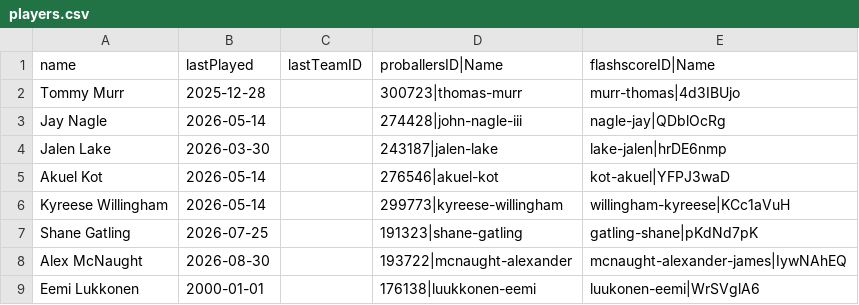
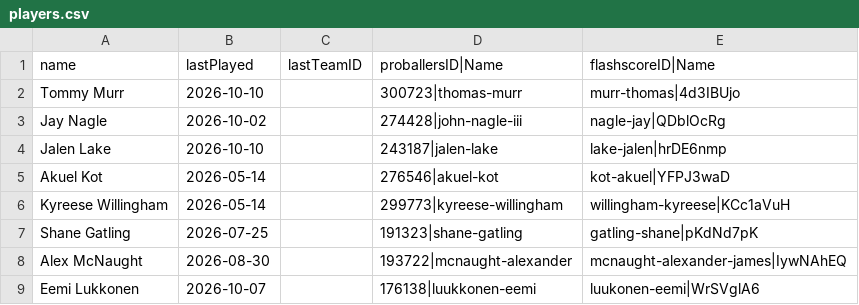
Before and after one commit to saylordts/Player-Monitor, a CSV file: _Data/players.csv, drawn as a sheet.

```diff
--- a/_Data/players.csv
+++ b/_Data/players.csv
@@ -1,5 +1,5 @@
 name,lastPlayed,lastTeamID,proballersID|Name,flashscoreID|Name
-Tommy Murr,2025-12-28,,300723|thomas-murr,murr-thomas|4d3IBUjo
-Jay Nagle,2026-05-14,,274428|john-nagle-iii,nagle-jay|QDblOcRg
-Jalen Lake,2026-03-30,,243187|jalen-lake,lake-jalen|hrDE6nmp
+Tommy Murr,2026-10-10,,300723|thomas-murr,murr-thomas|4d3IBUjo
+Jay Nagle,2026-10-02,,274428|john-nagle-iii,nagle-jay|QDblOcRg
+Jalen Lake,2026-10-10,,243187|jalen-lake,lake-jalen|hrDE6nmp
 Akuel Kot,2026-05-14,,276546|akuel-kot,kot-akuel|YFPJ3waD
@@ -8,2 +8,2 @@ Shane Gatling,2026-07-25,,191323|shane-gatling,gatling-shane|pKdNd7pK
 Alex McNaught,2026-08-30,,193722|mcnaught-alexander,mcnaught-alexander-james|IywNAhEQ
-Eemi Lukkonen,2000-01-01,,176138|luukkonen-eemi,luukonen-eemi|WrSVglA6
+Eemi Lukkonen,2026-10-07,,176138|luukkonen-eemi,luukonen-eemi|WrSVglA6
```
Also changed, not shown: 1 other file.
